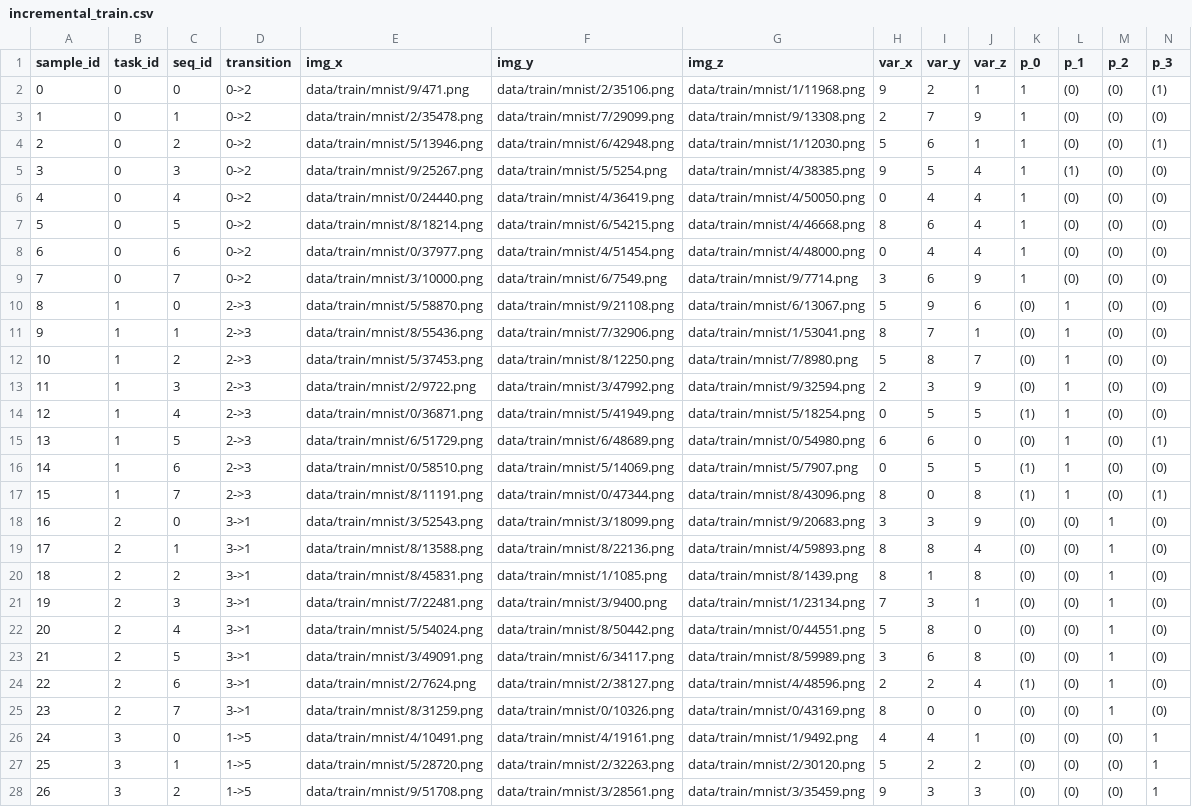
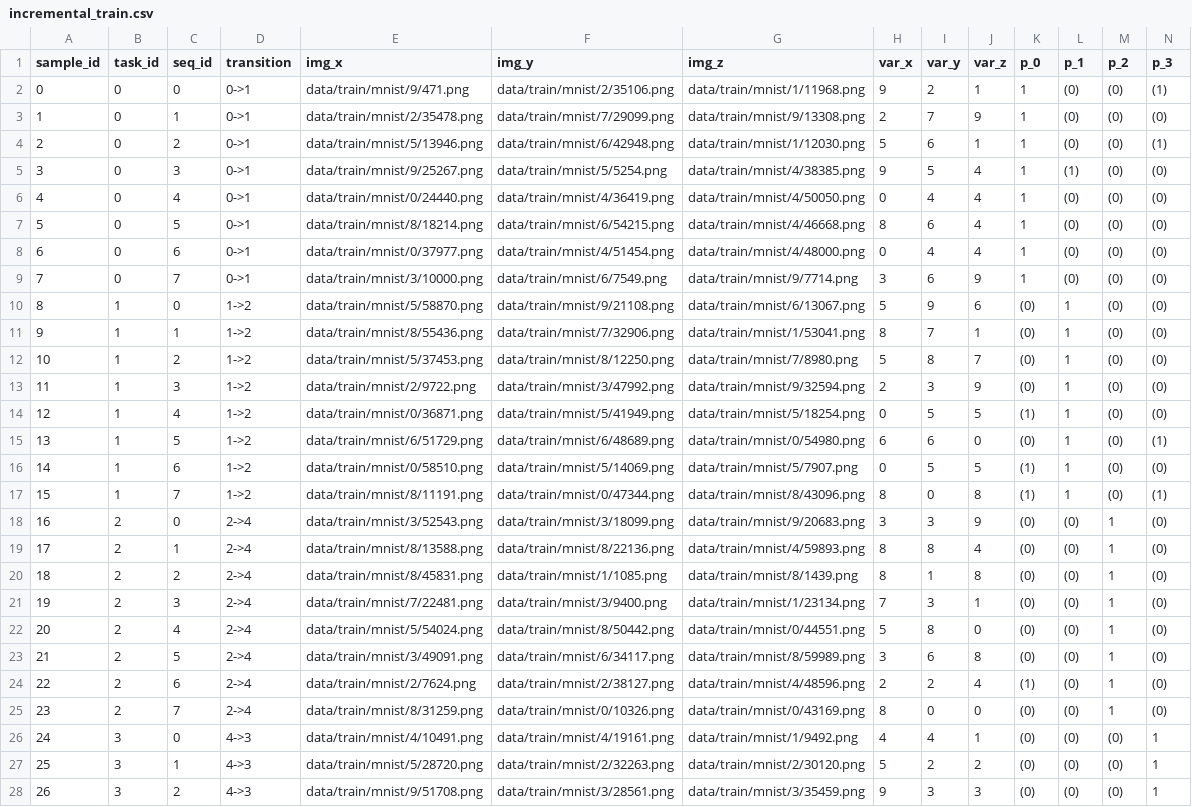
Before and after one commit to continual-nesy/LTLZinc, a CSV file: benchmark/tasks/task8/incremental_train.csv, drawn as a sheet; only a part is shown; the diff covers the shown part only; the diff names each change by its address in the sheet, - before the commit and + after, or states it on an @@ line.

```diff
--- a/benchmark/tasks/task8/incremental_train.csv
+++ b/benchmark/tasks/task8/incremental_train.csv
-D2:D9 (transition): 0->2
+D2:D9 (transition): 0->1
-D10:D17 (transition): 2->3
+D10:D17 (transition): 1->2
-D18:D25 (transition): 3->1
+D18:D25 (transition): 2->4
-D26:D28 (transition): 1->5
+D26:D28 (transition): 4->3
```
Also changed, not shown: 5 edited cells elsewhere in this file, benchmark/tasks/task8/incremental_test.csv, benchmark/tasks/task8/incremental_val.csv, 47 other files.
